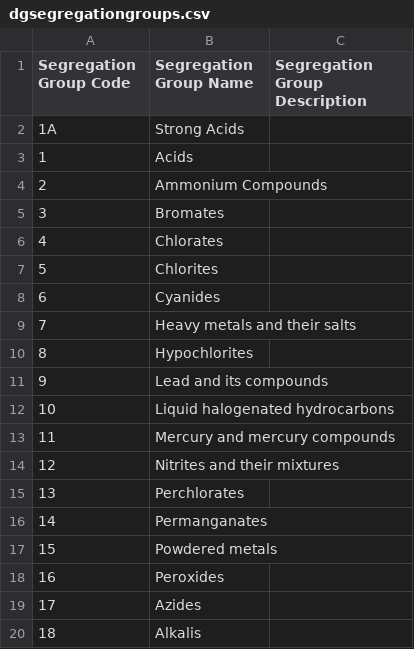
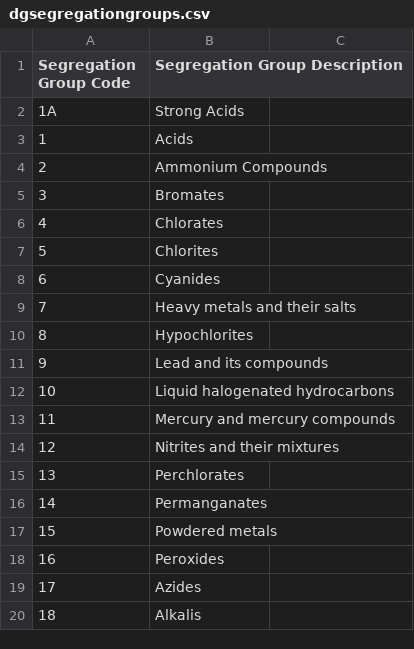
Before and after one commit to dcsaorg/DCSA-Information-Model, a CSV file: datamodel/referencedata.d/dgsegregationgroups.csv, drawn as a sheet; the diff names each change by its address in the sheet, - before the commit and + after, or states it on an @@ line.

Commit message:
Update Segregation Group reference data

```diff
--- a/datamodel/referencedata.d/dgsegregationgroups.csv
+++ b/datamodel/referencedata.d/dgsegregationgroups.csv
-B1: Segregation Group Name
+B1: Segregation Group Description
-C1: Segregation Group Description
+C1: (empty)
```
